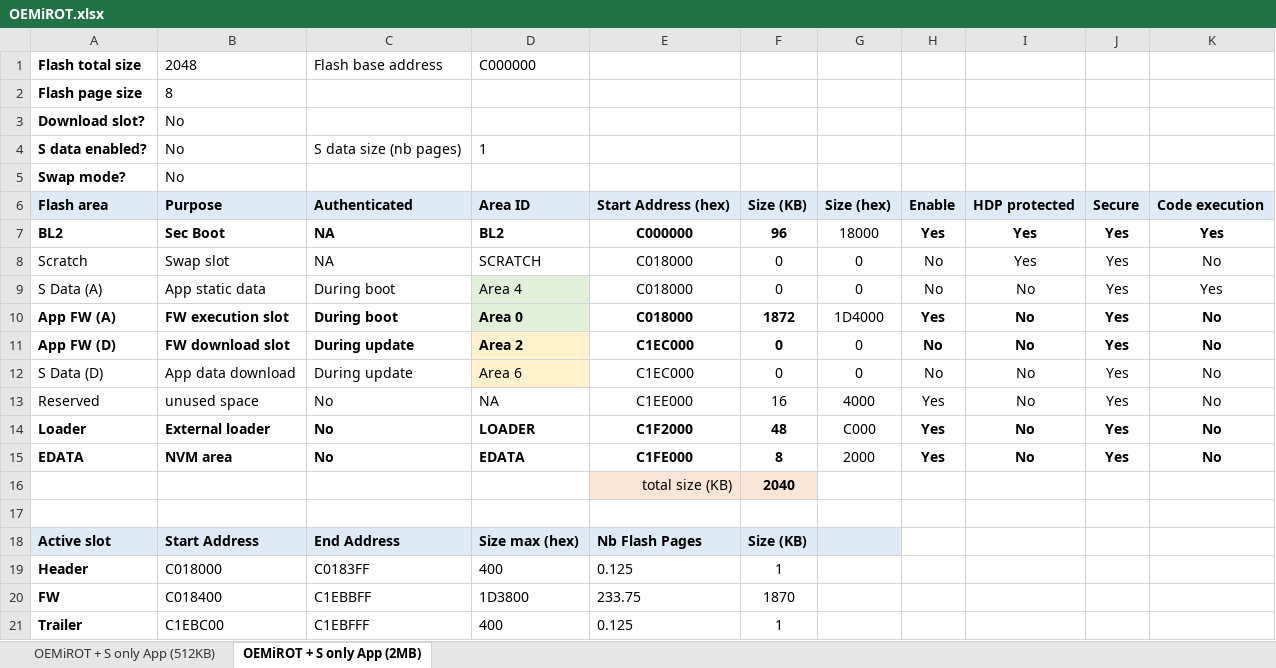
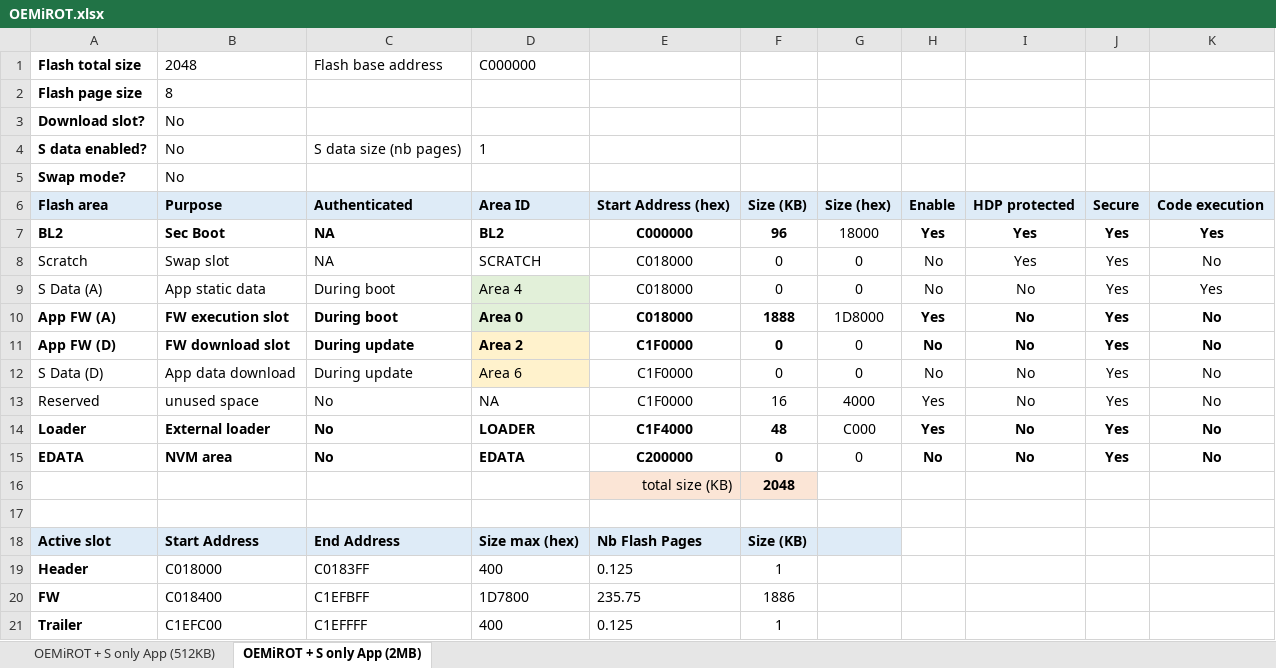
Before and after one commit to STChens/STM32MCU_CubeExamples, an Excel workbook: Projects/NUCLEO-H563ZI/Applications/ROT_S/OEMiROT.xlsx, sheet OEMiROT + S only App (2MB), drawn as a sheet; values as stored, in another font and other column widths than the file's, no borders; conditional formats not drawn; the diff names each change by its address in the sheet, - before the commit and + after, or states it on an @@ line.

```diff
--- a/Projects/NUCLEO-H563ZI/Applications/ROT_S/OEMiROT.xlsx (sheet OEMiROT + S only App (2MB))
+++ b/Projects/NUCLEO-H563ZI/Applications/ROT_S/OEMiROT.xlsx (sheet OEMiROT + S only App (2MB))
-F10: 1872
+F10: 1888
-G10: 1D4000
+G10: 1D8000
-E11:E12: C1EC000
+E11:E12: C1F0000
-E13: C1EE000
+E13: C1F0000
-E14: C1F2000
+E14: C1F4000
-E15: C1FE000
+E15: C200000
-F15: 8
+F15: 0
-G15: 2000
+G15: 0
-H15: Yes
+H15: No
-F16: 2040
+F16: 2048
-C20: C1EBBFF
+C20: C1EFBFF
-D20: 1D3800
+D20: 1D7800
-E20: 233.75
+E20: 235.75
-F20: 1870
+F20: 1886
-B21: C1EBC00
+B21: C1EFC00
-C21: C1EBFFF
+C21: C1EFFFF
```
Also changed, not shown: 6 other files.
